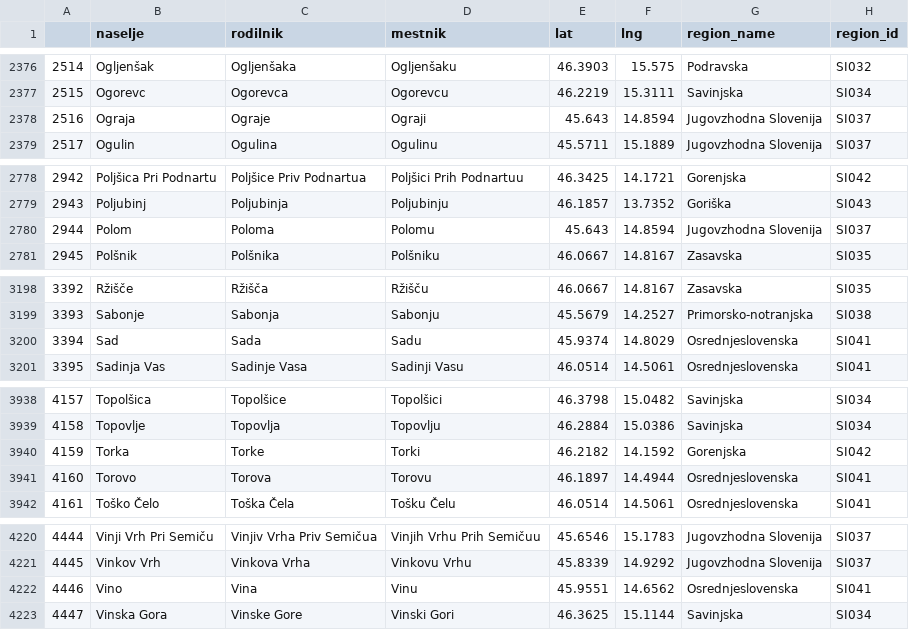
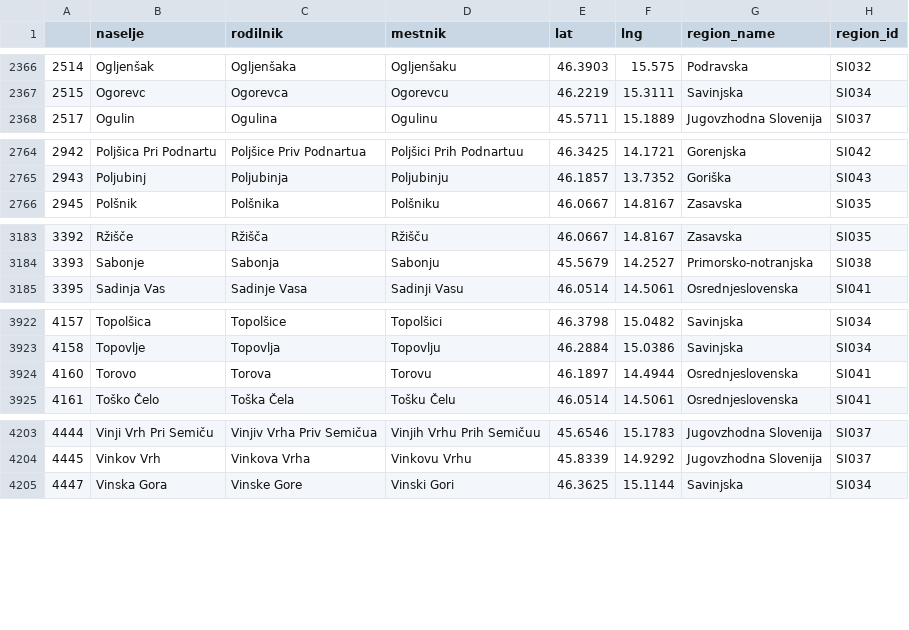
Before and after one commit to TimNahtigal/UZOPprojekt, a CSV file: processed_data/naselja.csv, drawn as a sheet; only a part is shown, gaps mark what is left out; the diff covers the shown part only; the diff names each change by its address in the sheet, - before the commit and + after, or states it on an @@ line.

```diff
--- a/processed_data/naselja.csv
+++ b/processed_data/naselja.csv
-row 2378: 2516 | Ograja | Ograje | Ograji | 45.643 | 14.8594 | Jugovzhodna Slovenija | SI037
-row 2780: 2944 | Polom | Poloma | Polomu | 45.643 | 14.8594 | Jugovzhodna Slovenija | SI037
-row 3200: 3394 | Sad | Sada | Sadu | 45.9374 | 14.8029 | Osrednjeslovenska | SI041
-row 3940: 4159 | Torka | Torke | Torki | 46.2182 | 14.1592 | Gorenjska | SI042
-row 4222: 4446 | Vino | Vina | Vinu | 45.9551 | 14.6562 | Osrednjeslovenska | SI041
```
Also changed, not shown: 14 removed rows elsewhere in this file, 2 other files.
